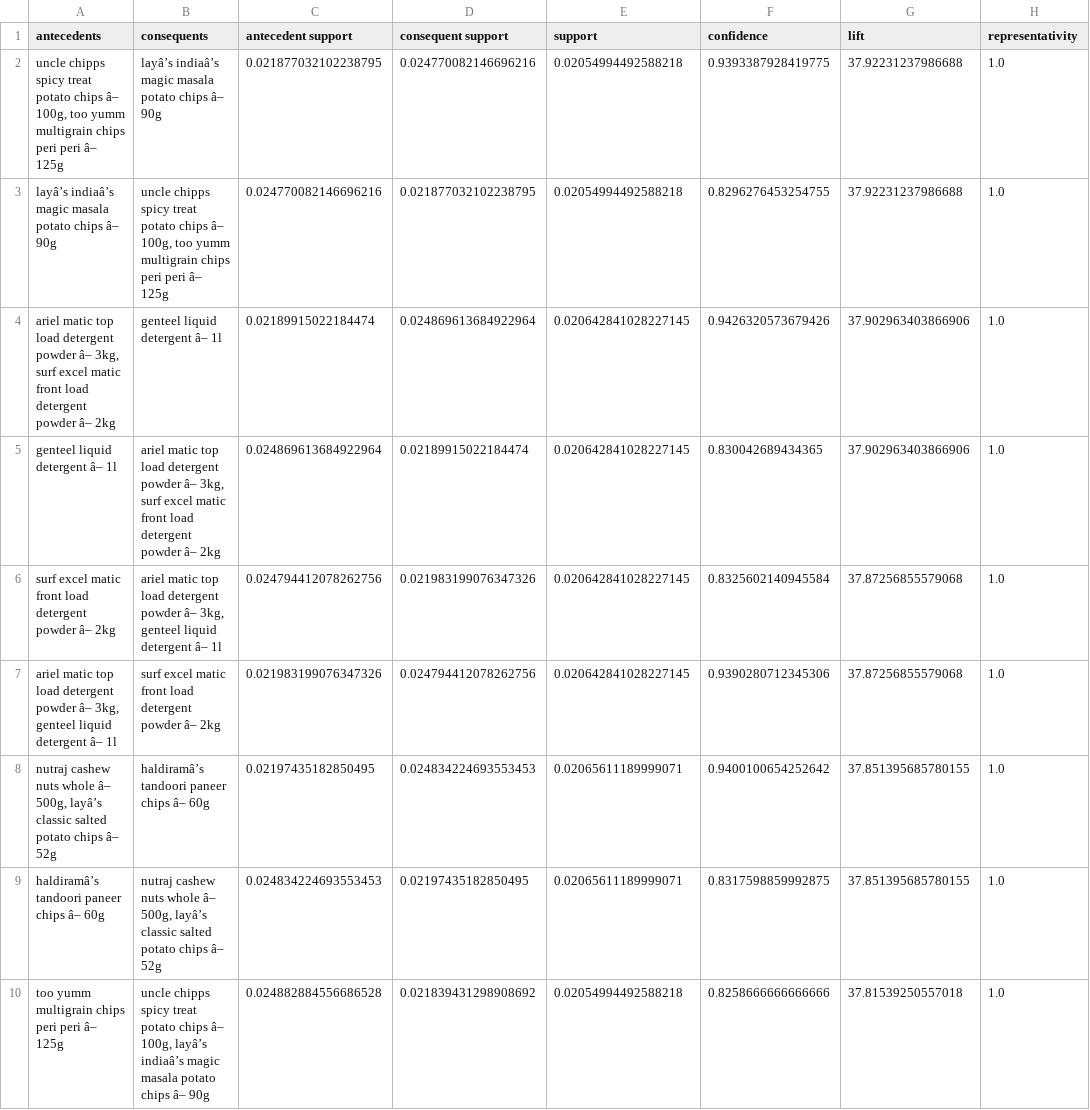
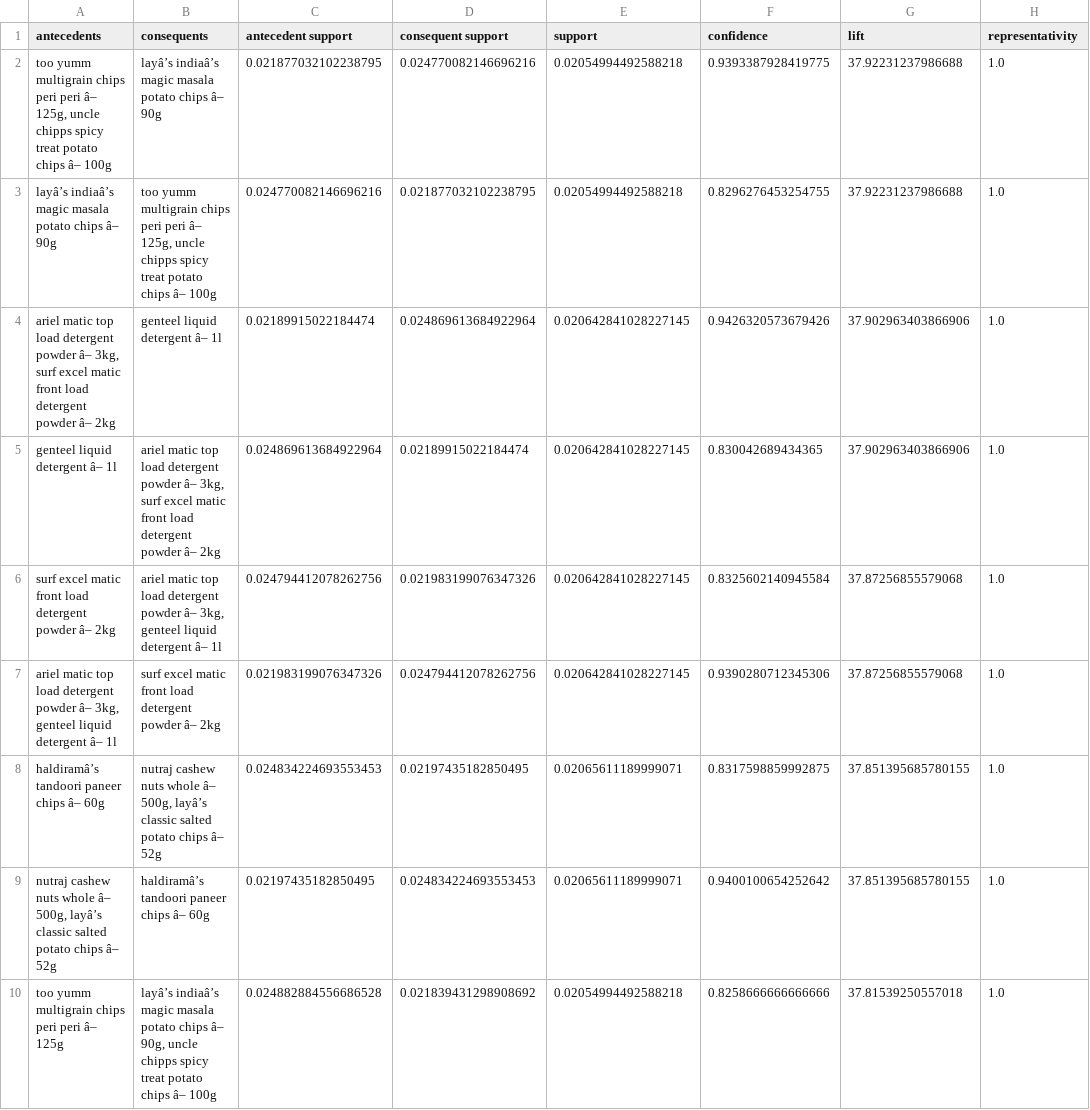
Before and after one commit to axelpk10/hackathon-supermart, a CSV file: backend/flask/output_data/top_association_rules.csv, drawn as a sheet; only a part is shown; the diff covers the shown part only; the diff names each change by its address in the sheet, - before the commit and + after, or states it on an @@ line.

```diff
--- a/backend/flask/output_data/top_association_rules.csv
+++ b/backend/flask/output_data/top_association_rules.csv
-A2 (antecedents): uncle chipps spicy treat potato chips â– 100g, too yumm multigrain chips peri peri â– 125g
+A2 (antecedents): too yumm multigrain chips peri peri â– 125g, uncle chipps spicy treat potato chips â– 100g
-B3 (consequents): uncle chipps spicy treat potato chips â– 100g, too yumm multigrain chips peri peri â– 125g
+B3 (consequents): too yumm multigrain chips peri peri â– 125g, uncle chipps spicy treat potato chips â– 100g
@@ row 9 moved to row 8: haldiramâ’s tandoori paneer chips â– 60g @@
-B10 (consequents): uncle chipps spicy treat potato chips â– 100g, layâ’s indiaâ’s magic masala potato chips â– 90g
+B10 (consequents): layâ’s indiaâ’s magic masala potato chips â– 90g, uncle chipps spicy treat potato chips â– 100g
```
Also changed, not shown: 1 added row, 1 removed row and 6 edited cells elsewhere in this file, backend/flask/top_association_rules.csv, 9 other files.
